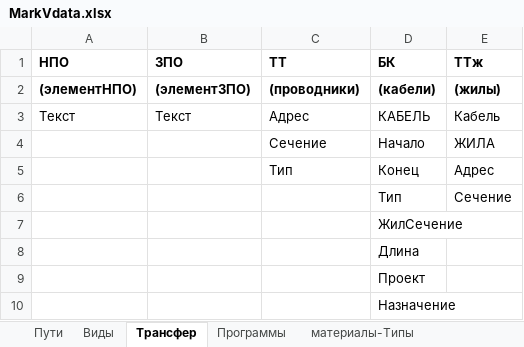
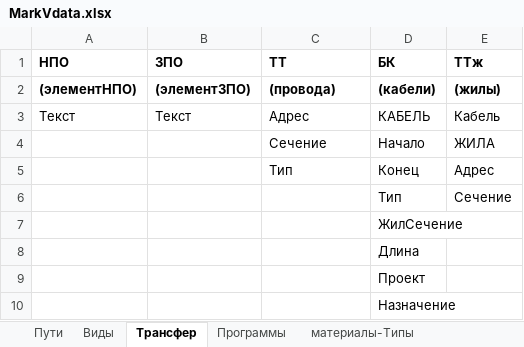
Before and after one commit to vdevelg/MarkV, an Excel workbook: MarkVdata.xlsx, sheet Трансфер, drawn as a sheet; values as stored, in another font and other column widths than the file's, no borders; the diff names each change by its address in the sheet, - before the commit and + after, or states it on an @@ line.

Commit message:
Correction of data file format and other smal changes

```diff
--- a/MarkVdata.xlsx (sheet Трансфер)
+++ b/MarkVdata.xlsx (sheet Трансфер)
-C2 (ТТ): (проводники)
+C2 (ТТ): (провода)
```
Also changed, not shown: 9 other files.
